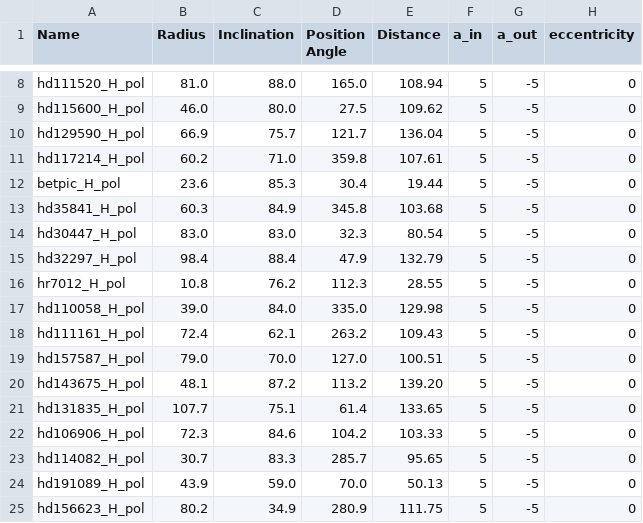
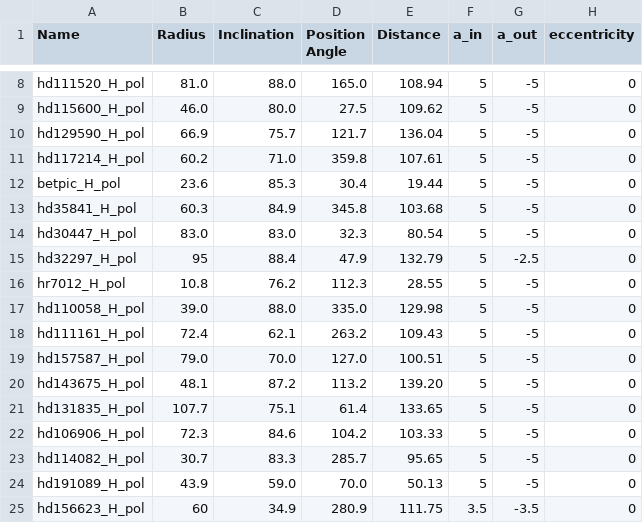
Before and after one commit to mihir-r-kondapalli/GRaTeR-JAX, a CSV file: statistical_analysis/image_info_filt.csv, drawn as a sheet; only a part is shown, gaps mark what is left out; the diff names each change by its address in the sheet, - before the commit and + after, or states it on an @@ line.

```diff
--- a/statistical_analysis/image_info_filt.csv
+++ b/statistical_analysis/image_info_filt.csv
-B15 (Radius): 98.4
+B15 (Radius): 95
-G15 (a_out): -5
+G15 (a_out): -2.5
-C17 (Inclination): 84.0
+C17 (Inclination): 88.0
-B25 (Radius): 80.2
+B25 (Radius): 60
-F25 (a_in): 5
+F25 (a_in): 3.5
-G25 (a_out): -5
+G25 (a_out): -3.5
```
Also changed, not shown: 2 other files.
